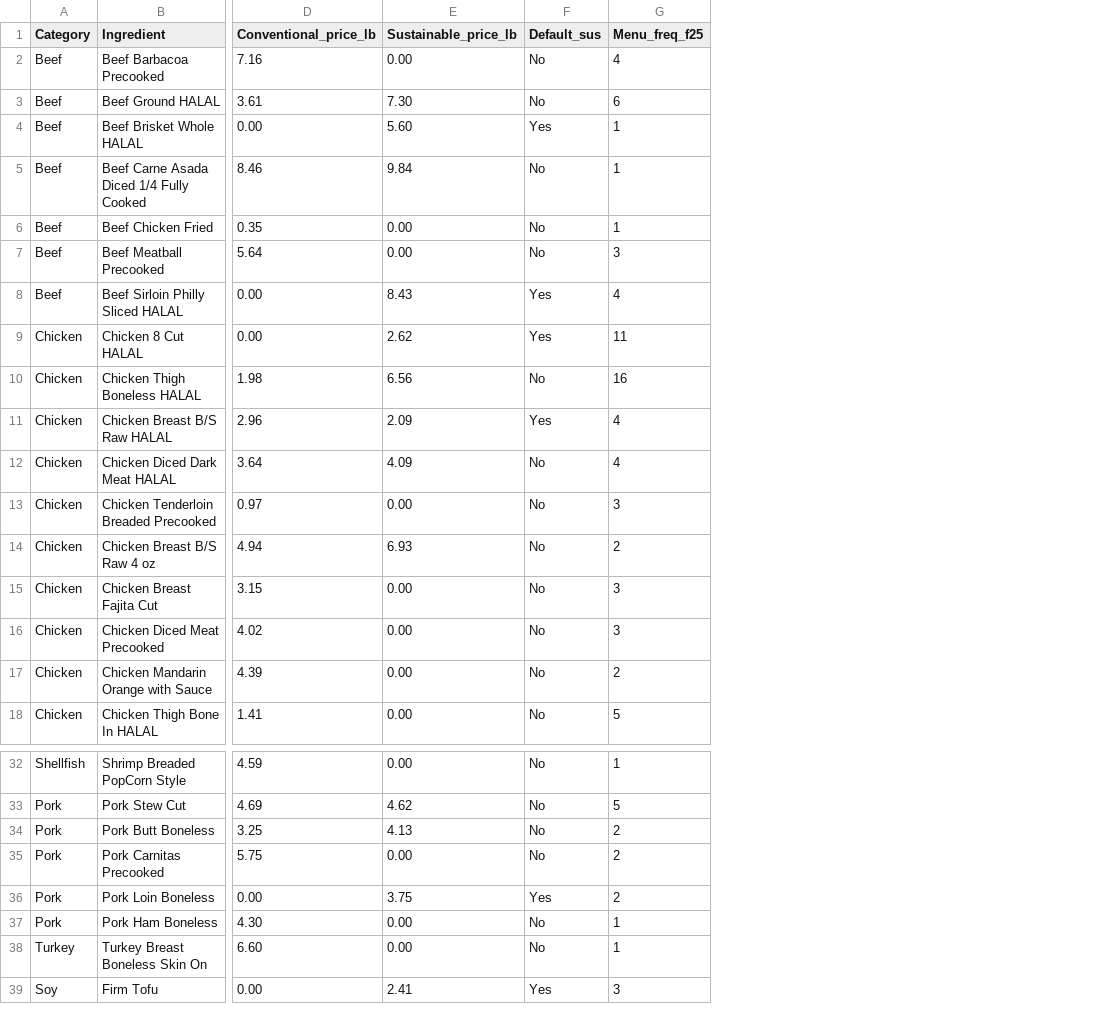
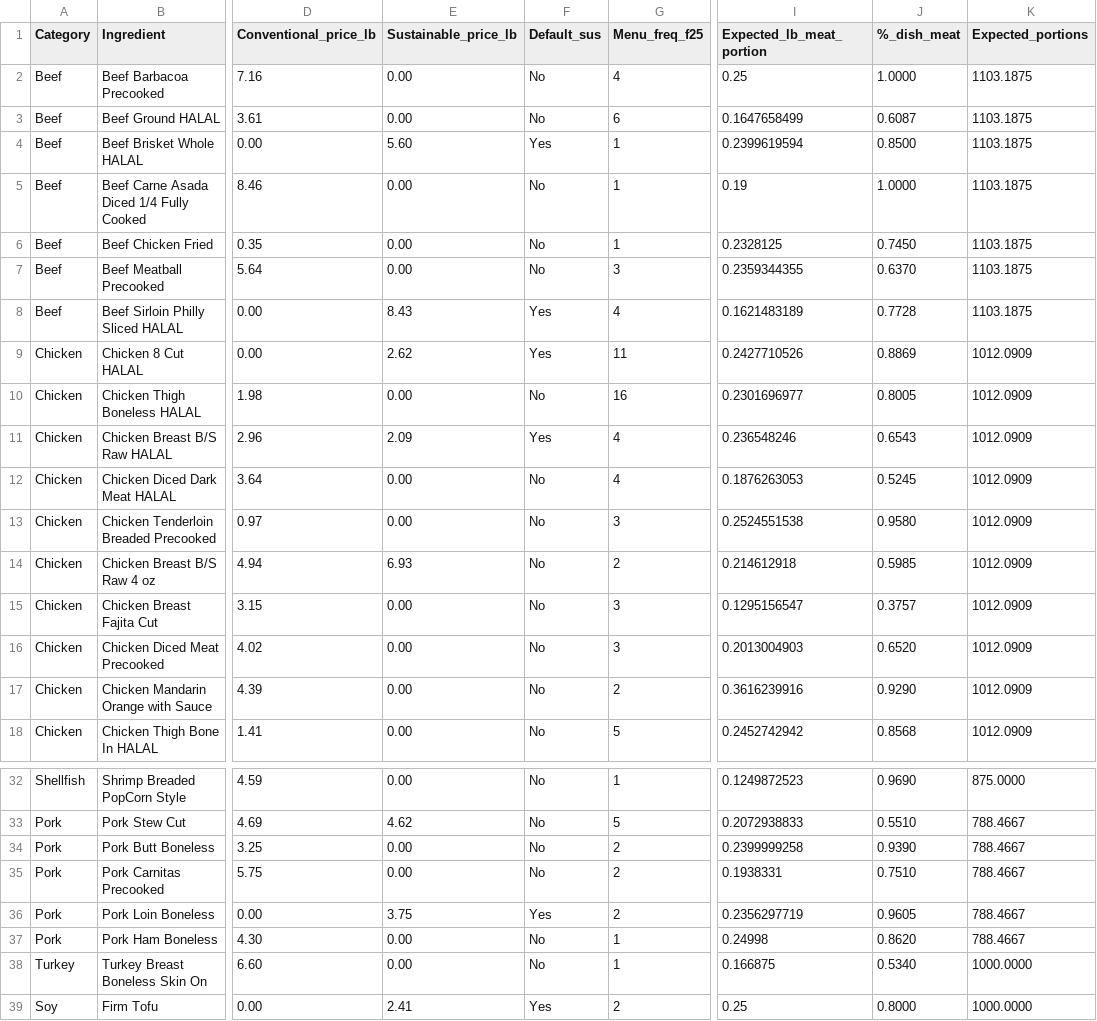
Before and after one commit to celestebasken/menustuff, a CSV file: MenuFreq/Hypothetical_Proteins/optimization_data_hypotheticals.csv, drawn as a sheet; only a part is shown, gaps mark what is left out; the diff names each change by its address in the sheet, - before the commit and + after, or states it on an @@ line.

```diff
--- a/MenuFreq/Hypothetical_Proteins/optimization_data_hypotheticals.csv
+++ b/MenuFreq/Hypothetical_Proteins/optimization_data_hypotheticals.csv
+column I (Expected_lb_meat_portion), rows 2-18: 0.25 | 0.1647658499 | 0.2399619594 | 0.19 | 0.2328125 | 0.2359344355 | 0.1621483189 | 0.2427710526 | 0.2301696977 | 0.236548246 | 0.1876263053 | 0.2524551538 | 0.214612918 | 0.1295156547 | 0.2013004903 | 0.3616239916 | 0.2452742942; rows 32-39: 0.1249872523 | 0.2072938833 | 0.2399999258 | 0.1938331 | 0.2356297719 | 0.24998 | 0.166875 | 0.25
+column J (%_dish_meat), rows 2-18: 1.0000 | 0.6087 | 0.8500 | 1.0000 | 0.7450 | 0.6370 | 0.7728 | 0.8869 | 0.8005 | 0.6543 | 0.5245 | 0.9580 | 0.5985 | 0.3757 | 0.6520 | 0.9290 | 0.8568; rows 32-39: 0.9690 | 0.5510 | 0.9390 | 0.7510 | 0.9605 | 0.8620 | 0.5340 | 0.8000
+column K (Expected_portions), rows 2-18: 1103.1875 | 1103.1875 | 1103.1875 | 1103.1875 | 1103.1875 | 1103.1875 | 1103.1875 | 1012.0909 | 1012.0909 | 1012.0909 | 1012.0909 | 1012.0909 | 1012.0909 | 1012.0909 | 1012.0909 | 1012.0909 | 1012.0909; rows 32-39: 875.0000 | 788.4667 | 788.4667 | 788.4667 | 788.4667 | 788.4667 | 1000.0000 | 1000.0000
-E3 (Sustainable_price_lb): 7.30
+E3 (Sustainable_price_lb): 0.00
-E5 (Sustainable_price_lb): 9.84
+E5 (Sustainable_price_lb): 0.00
-E10 (Sustainable_price_lb): 6.56
+E10 (Sustainable_price_lb): 0.00
-E12 (Sustainable_price_lb): 4.09
+E12 (Sustainable_price_lb): 0.00
-E34 (Sustainable_price_lb): 4.13
+E34 (Sustainable_price_lb): 0.00
-G39 (Menu_freq_f25): 3
+G39 (Menu_freq_f25): 2
```
Also changed, not shown: 7 other files.
